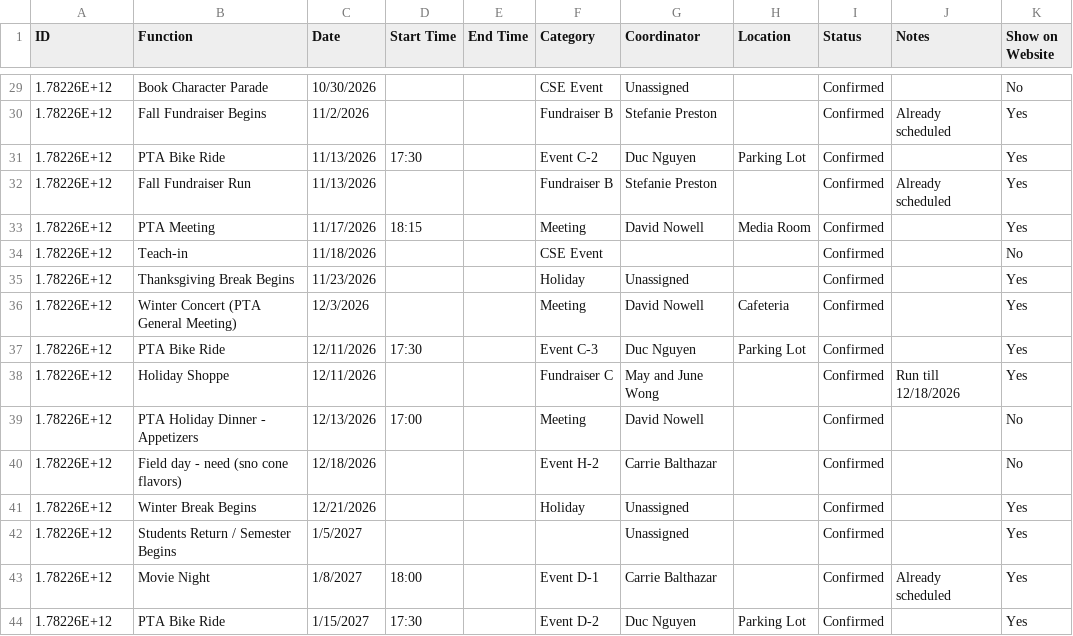
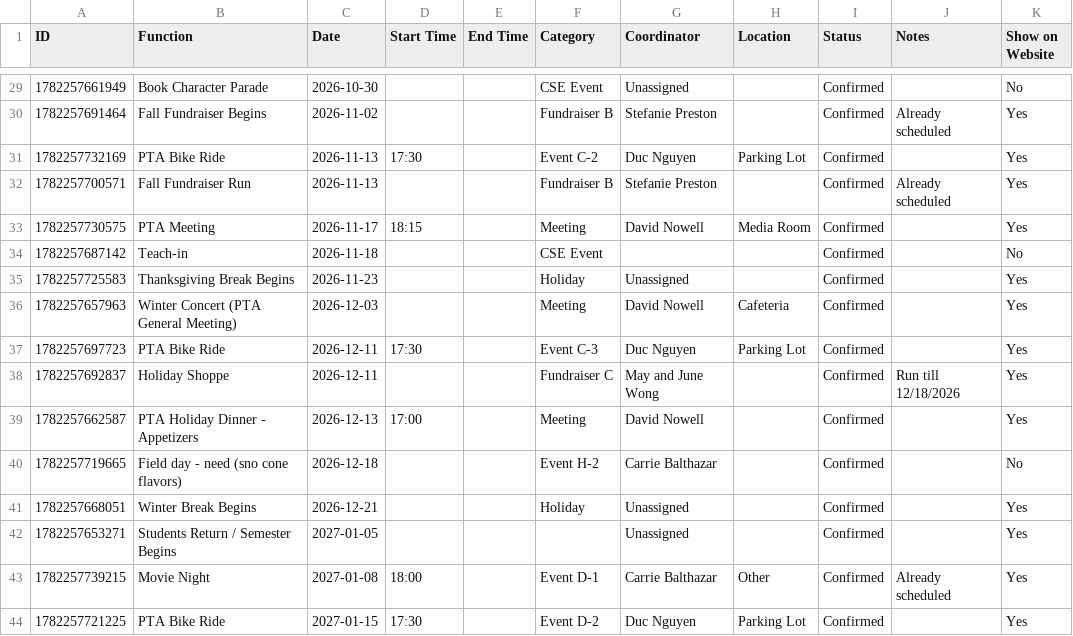
Before and after one commit to CSE-pta/Calendar, a CSV file: pta_calendar_functions.csv, drawn as a sheet; only a part is shown, gaps mark what is left out; the diff covers the shown part only.

```diff
--- a/pta_calendar_functions.csv
+++ b/pta_calendar_functions.csv
@@ -29,16 +29,16 @@ ID,Function,Date,Start Time,End Time,Category,Coordinator,Location,Status,Notes,
-1.78226E+12,Book Character Parade,10/30/2026,,,CSE Event,Unassigned,,Confirmed,,No
-1.78226E+12,Fall Fundraiser Begins,11/2/2026,,,Fundraiser B,Stefanie Preston,,Confirmed,Already scheduled,Yes
-1.78226E+12,PTA Bike Ride,11/13/2026,17:30,,Event C-2,Duc Nguyen,Parking Lot,Confirmed,,Yes
-1.78226E+12,Fall Fundraiser Run,11/13/2026,,,Fundraiser B,Stefanie Preston,,Confirmed,Already scheduled,Yes
-1.78226E+12,PTA Meeting,11/17/2026,18:15,,Meeting,David Nowell,Media Room,Confirmed,,Yes
-1.78226E+12,Teach-in,11/18/2026,,,CSE Event,,,Confirmed,,No
-1.78226E+12,Thanksgiving Break Begins,11/23/2026,,,Holiday,Unassigned,,Confirmed,,Yes
-1.78226E+12,Winter Concert (PTA General Meeting),12/3/2026,,,Meeting,David Nowell,Cafeteria,Confirmed,,Yes
-1.78226E+12,PTA Bike Ride,12/11/2026,17:30,,Event C-3,Duc Nguyen,Parking Lot,Confirmed,,Yes
-1.78226E+12,Holiday Shoppe,12/11/2026,,,Fundraiser C,May and June Wong,,Confirmed,Run till 12/18/2026,Yes
-1.78226E+12,PTA Holiday Dinner - Appetizers,12/13/2026,17:00,,Meeting,David Nowell,,Confirmed,,No
-1.78226E+12,Field day - need (sno cone flavors),12/18/2026,,,Event H-2,Carrie Balthazar,,Confirmed,,No
-1.78226E+12,Winter Break Begins,12/21/2026,,,Holiday,Unassigned,,Confirmed,,Yes
-1.78226E+12,Students Return / Semester Begins,1/5/2027,,,,Unassigned,,Confirmed,,Yes
-1.78226E+12,Movie Night,1/8/2027,18:00,,Event D-1,Carrie Balthazar,,Confirmed,Already scheduled,Yes
-1.78226E+12,PTA Bike Ride,1/15/2027,17:30,,Event D-2,Duc Nguyen,Parking Lot,Confirmed,,Yes
+1782257661949,Book Character Parade,2026-10-30,,,CSE Event,Unassigned,,Confirmed,,No
+1782257691464,Fall Fundraiser Begins,2026-11-02,,,Fundraiser B,Stefanie Preston,,Confirmed,Already scheduled,Yes
+1782257732169,PTA Bike Ride,2026-11-13,17:30,,Event C-2,Duc Nguyen,Parking Lot,Confirmed,,Yes
+1782257700571,Fall Fundraiser Run,2026-11-13,,,Fundraiser B,Stefanie Preston,,Confirmed,Already scheduled,Yes
+1782257730575,PTA Meeting,2026-11-17,18:15,,Meeting,David Nowell,Media Room,Confirmed,,Yes
+1782257687142,Teach-in,2026-11-18,,,CSE Event,,,Confirmed,,No
+1782257725583,Thanksgiving Break Begins,2026-11-23,,,Holiday,Unassigned,,Confirmed,,Yes
+1782257657963,Winter Concert (PTA General Meeting),2026-12-03,,,Meeting,David Nowell,Cafeteria,Confirmed,,Yes
+1782257697723,PTA Bike Ride,2026-12-11,17:30,,Event C-3,Duc Nguyen,Parking Lot,Confirmed,,Yes
+1782257692837,Holiday Shoppe,2026-12-11,,,Fundraiser C,May and June Wong,,Confirmed,Run till 12/18/2026,Yes
+1782257662587,PTA Holiday Dinner - Appetizers,2026-12-13,17:00,,Meeting,David Nowell,,Confirmed,,Yes
+1782257719665,Field day - need (sno cone flavors),2026-12-18,,,Event H-2,Carrie Balthazar,,Confirmed,,No
+1782257668051,Winter Break Begins,2026-12-21,,,Holiday,Unassigned,,Confirmed,,Yes
+1782257653271,Students Return / Semester Begins,2027-01-05,,,,Unassigned,,Confirmed,,Yes
+1782257739215,Movie Night,2027-01-08,18:00,,Event D-1,Carrie Balthazar,Other,Confirmed,Already scheduled,Yes
+1782257721225,PTA Bike Ride,2027-01-15,17:30,,Event D-2,Duc Nguyen,Parking Lot,Confirmed,,Yes
```
Also changed, not shown: 1 added row, 1 removed row and 125 edited cells elsewhere in this file, 1 other file.
